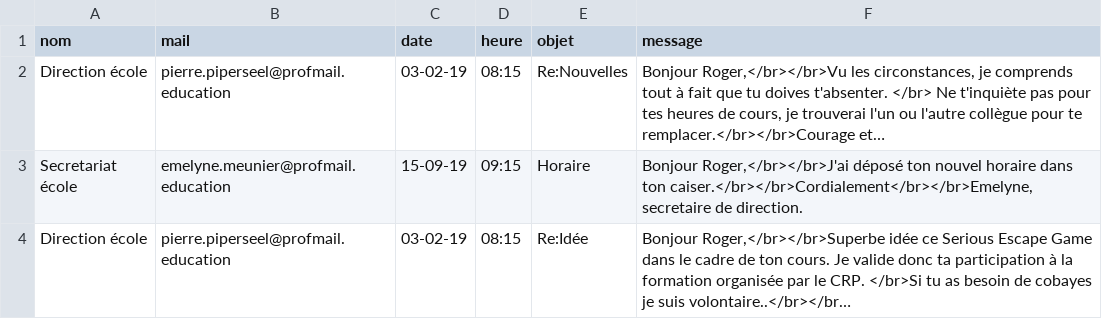
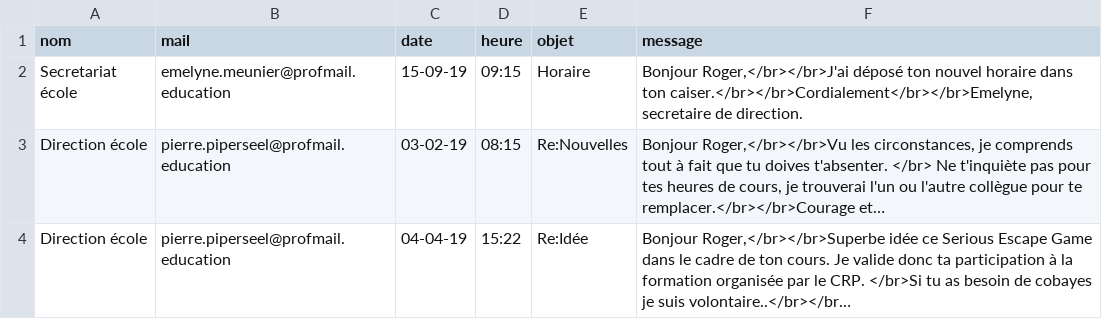
Before and after one commit to Gatomlo/Gatomlo.github.io, a CSV file: mails.csv, drawn as a sheet; long unchanged cells end in …; the diff names each change by its address in the sheet, - before the commit and + after, or states it on an @@ line.

Commit message:
Update mails.csv

```diff
--- a/mails.csv
+++ b/mails.csv
@@ row 3 moved to row 2: Secretariat école @@
-C4 (date): 03-02-19
+C4 (date): 04-04-19
-D4 (heure): 08:15
+D4 (heure): 15:22
```
